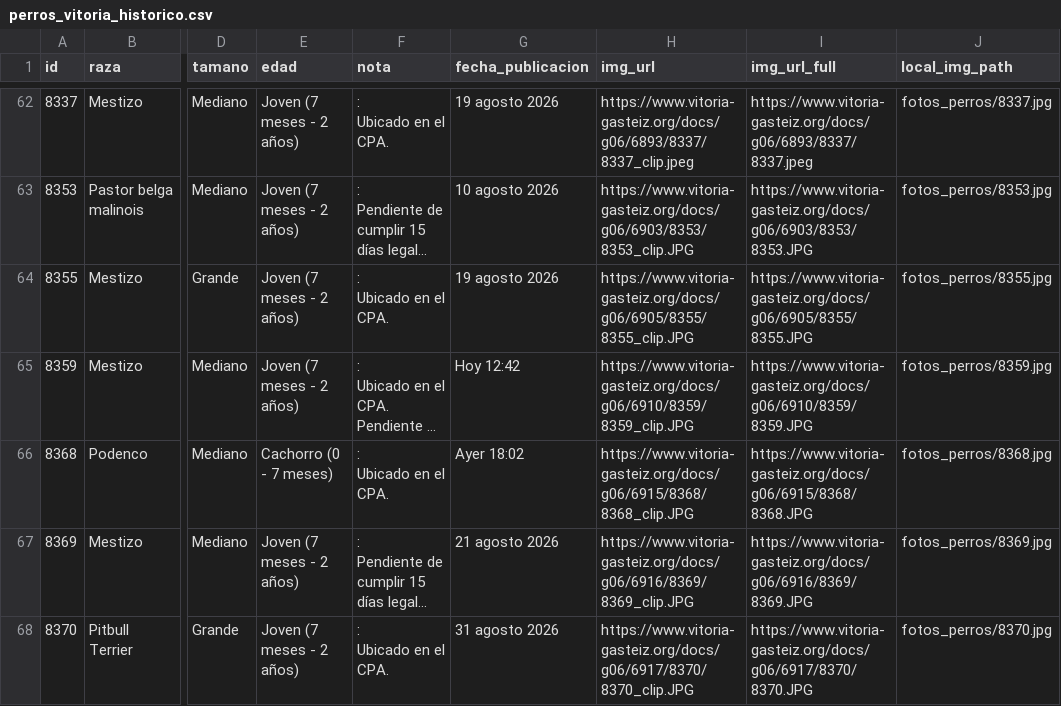
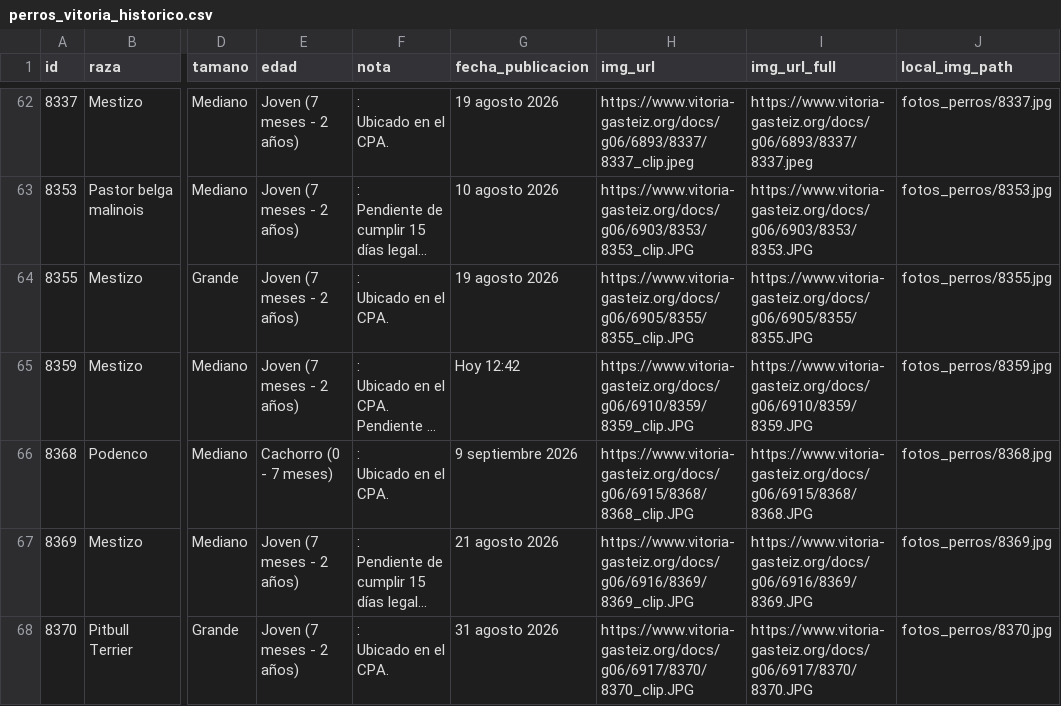
Before and after one commit to eortas/perros-gasteiz, a CSV file: perros_vitoria_historico.csv, drawn as a sheet; only a part is shown, gaps mark what is left out; long unchanged cells end in …; the diff names each change by its address in the sheet, - before the commit and + after, or states it on an @@ line.

```diff
--- a/perros_vitoria_historico.csv
+++ b/perros_vitoria_historico.csv
-G66 (fecha_publicacion): Ayer 18:02
+G66 (fecha_publicacion): 9 septiembre 2026
```
